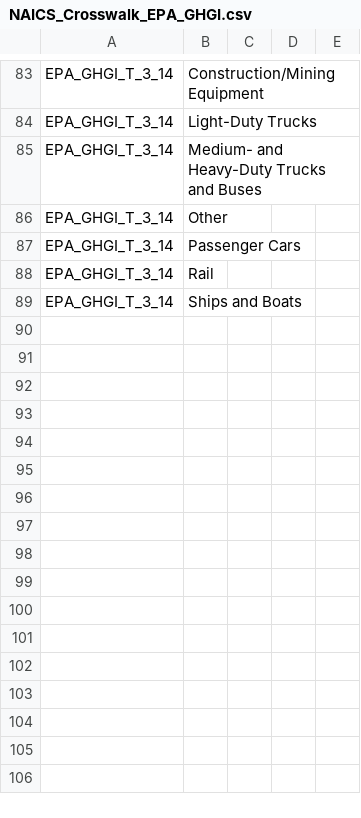
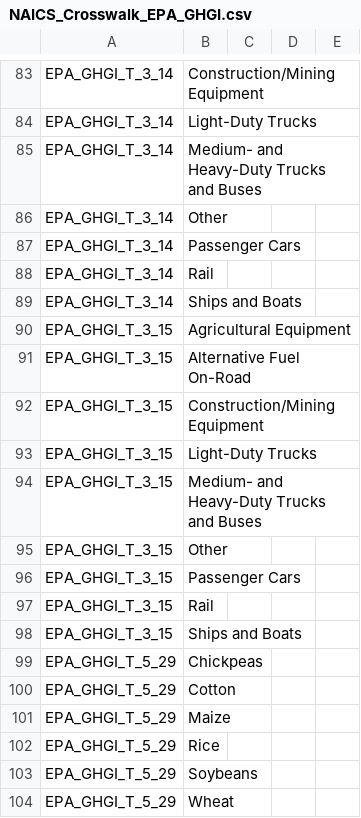
Before and after one commit to USEPA/flowsa, a CSV file: flowsa/data/activitytosectormapping/NAICS_Crosswalk_EPA_GHGI.csv, drawn as a sheet; only a part is shown, gaps mark what is left out; the diff names each change by its address in the sheet, - before the commit and + after, or states it on an @@ line.

Commit message:
add T_3_15 and T_5_29 activities to GHGI crosswalk

```diff
--- a/flowsa/data/activitytosectormapping/NAICS_Crosswalk_EPA_GHGI.csv
+++ b/flowsa/data/activitytosectormapping/NAICS_Crosswalk_EPA_GHGI.csv
+row 90: EPA_GHGI_T_3_15 | Agricultural Equipment
+row 91: EPA_GHGI_T_3_15 | Alternative Fuel On-Road
+row 92: EPA_GHGI_T_3_15 | Construction/Mining Equipment
+row 93: EPA_GHGI_T_3_15 | Light-Duty Trucks
+row 94: EPA_GHGI_T_3_15 | Medium- and Heavy-Duty Trucks and Buses
+row 95: EPA_GHGI_T_3_15 | Other
+row 96: EPA_GHGI_T_3_15 | Passenger Cars
+row 97: EPA_GHGI_T_3_15 | Rail
+row 98: EPA_GHGI_T_3_15 | Ships and Boats
+row 99: EPA_GHGI_T_5_29 | Chickpeas
+row 100: EPA_GHGI_T_5_29 | Cotton
+row 101: EPA_GHGI_T_5_29 | Maize
+row 102: EPA_GHGI_T_5_29 | Rice
+row 103: EPA_GHGI_T_5_29 | Soybeans
+row 104: EPA_GHGI_T_5_29 | Wheat
```
Also changed, not shown: 1 other file.
